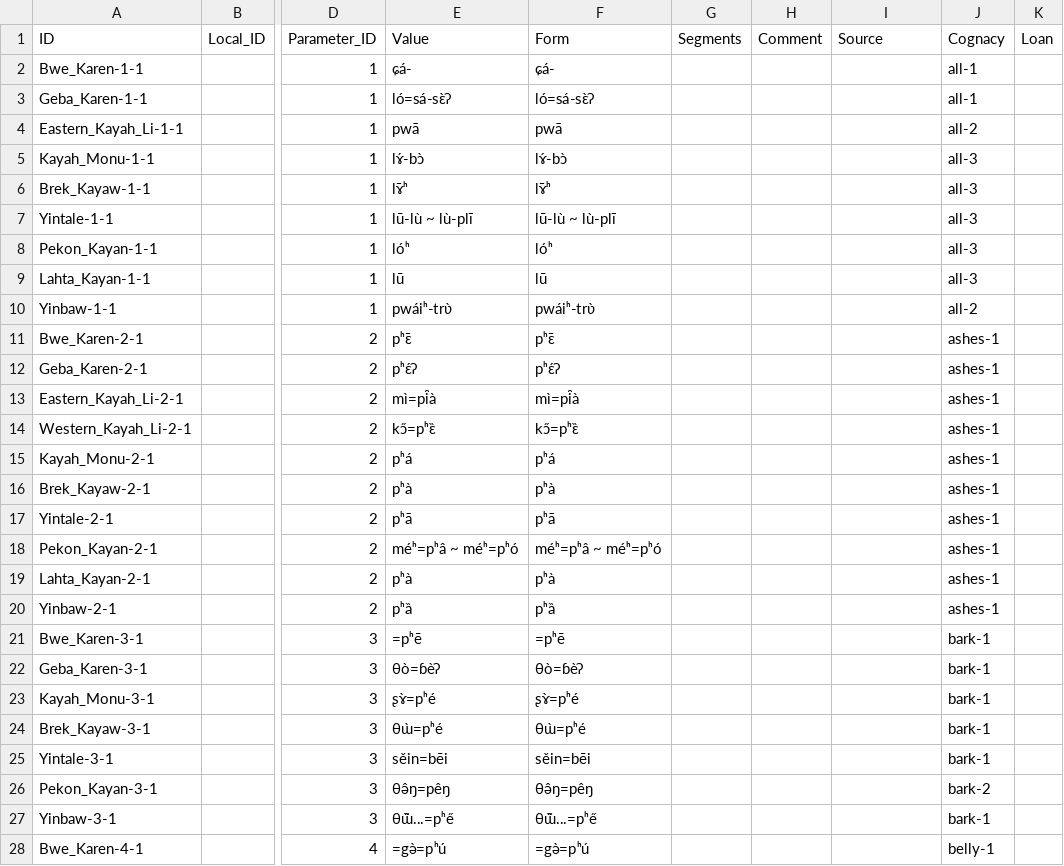
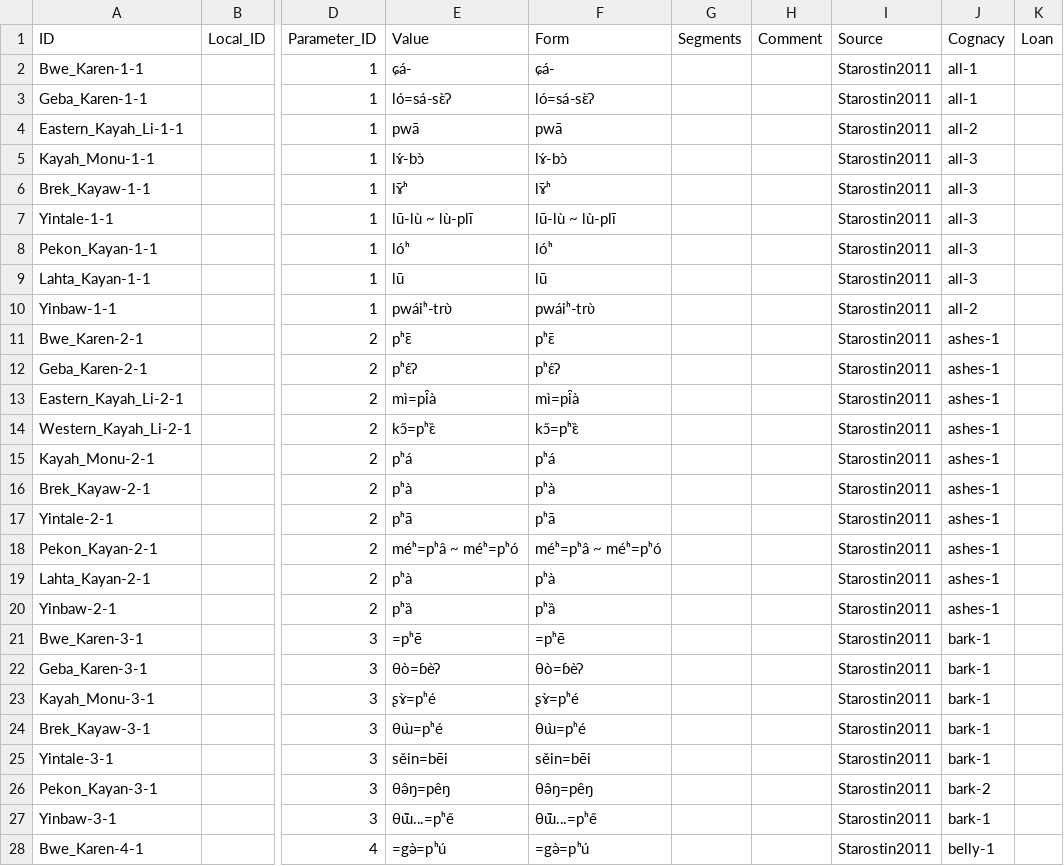
Before and after one commit to lexibank/starostinkaren, a CSV file: cldf/forms.csv, drawn as a sheet; only a part is shown, gaps mark what is left out; the diff covers the shown part only; the diff names each change by its address in the sheet, - before the commit and + after, or states it on an @@ line.

Commit message:
added sources

```diff
--- a/cldf/forms.csv
+++ b/cldf/forms.csv
-I2:I28 (Source): (empty)
+I2:I28 (Source): Starostin2011
```
Also changed, not shown: 142 edited cells elsewhere in this file, 3 other files.
